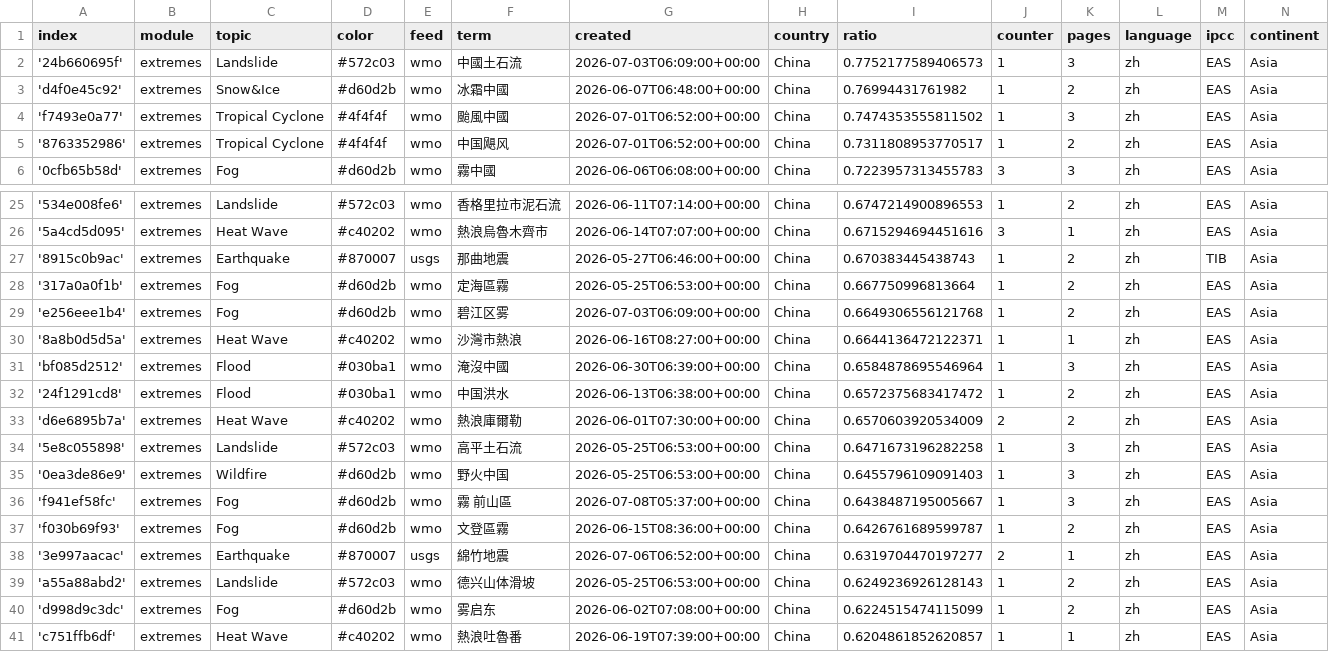
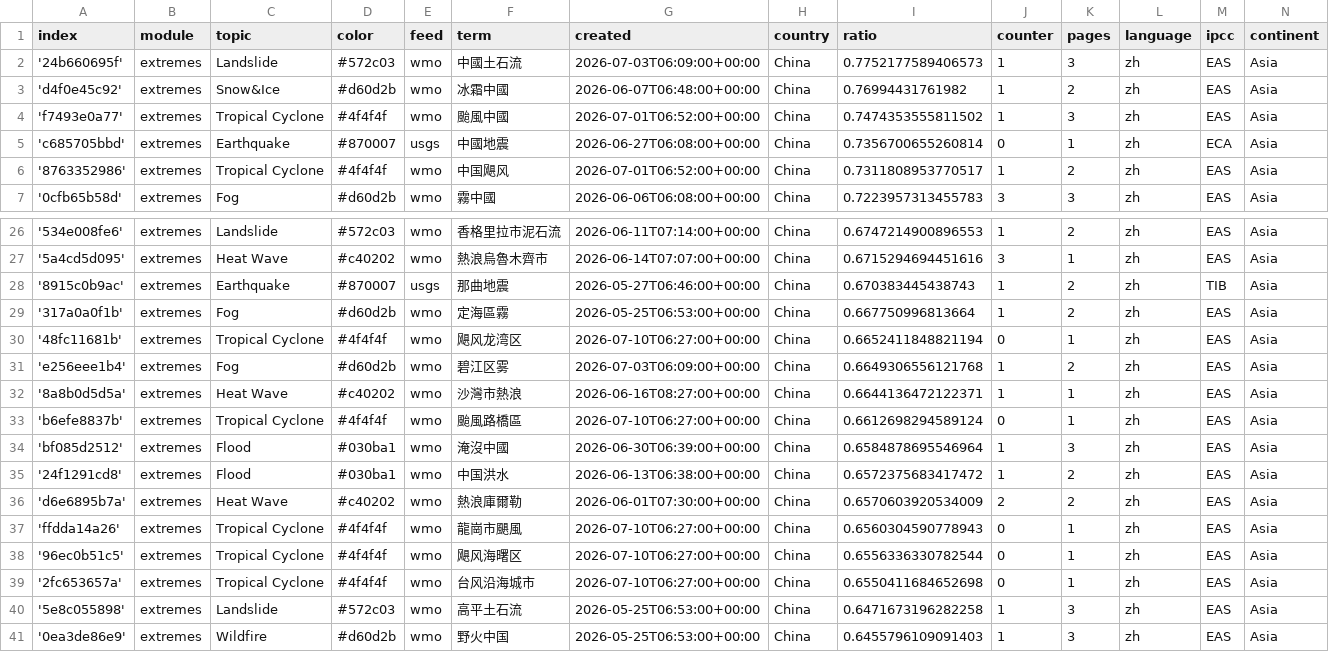
Before and after one commit to tapio-22-Digitale-Methoden-News/chineseExtremes, a CSV file: terms.csv, drawn as a sheet; only a part is shown, gaps mark what is left out; the shorter side is filled out with more unchanged rows.

Commit message:
Commit from GitHub Actions (import:0.0)

```diff
--- a/terms.csv
+++ b/terms.csv
@@ -4,2 +4,3 @@ index,module,topic,color,feed,term,created,country,ratio,counter,pages,language,
 'f7493e0a77',extremes,Tropical Cyclone,#4f4f4f,wmo,颱風中國,2026-07-01T06:52:00+00:00,China,0.7474353555811502,1,3,zh,EAS,Asia
+'c685705bbd',extremes,Earthquake,#870007,usgs,中國地震,2026-06-27T06:08:00+00:00,China,0.7356700655260814,0,1,zh,ECA,Asia
 '8763352986',extremes,Tropical Cyclone,#4f4f4f,wmo,中国飓风,2026-07-01T06:52:00+00:00,China,0.7311808953770517,1,2,zh,EAS,Asia
@@ -28,4 +29,6 @@ index,module,topic,color,feed,term,created,country,ratio,counter,pages,language,
 '317a0a0f1b',extremes,Fog,#d60d2b,wmo,定海區霧,2026-05-25T06:53:00+00:00,China,0.667750996813664,1,2,zh,EAS,Asia
+'48fc11681b',extremes,Tropical Cyclone,#4f4f4f,wmo,飓风龙湾区,2026-07-10T06:27:00+00:00,China,0.6652411848821194,0,1,zh,EAS,Asia
 'e256eee1b4',extremes,Fog,#d60d2b,wmo,碧江区雾,2026-07-03T06:09:00+00:00,China,0.6649306556121768,1,2,zh,EAS,Asia
 '8a8b0d5d5a',extremes,Heat Wave,#c40202,wmo,沙灣市熱浪,2026-06-16T08:27:00+00:00,China,0.6644136472122371,1,1,zh,EAS,Asia
+'b6efe8837b',extremes,Tropical Cyclone,#4f4f4f,wmo,颱風路橋區,2026-07-10T06:27:00+00:00,China,0.6612698294589124,0,1,zh,EAS,Asia
 'bf085d2512',extremes,Flood,#030ba1,wmo,淹沒中國,2026-06-30T06:39:00+00:00,China,0.6584878695546964,1,3,zh,EAS,Asia
@@ -33,2 +36,5 @@ index,module,topic,color,feed,term,created,country,ratio,counter,pages,language,
 'd6e6895b7a',extremes,Heat Wave,#c40202,wmo,熱浪庫爾勒,2026-06-01T07:30:00+00:00,China,0.6570603920534009,2,2,zh,EAS,Asia
+'ffdda14a26',extremes,Tropical Cyclone,#4f4f4f,wmo,龍崗市颶風,2026-07-10T06:27:00+00:00,China,0.6560304590778943,0,1,zh,EAS,Asia
+'96ec0b51c5',extremes,Tropical Cyclone,#4f4f4f,wmo,飓风海曙区,2026-07-10T06:27:00+00:00,China,0.6556336330782544,0,1,zh,EAS,Asia
+'2fc653657a',extremes,Tropical Cyclone,#4f4f4f,wmo,台风沿海城市,2026-07-10T06:27:00+00:00,China,0.6550411684652698,0,1,zh,EAS,Asia
 '5e8c055898',extremes,Landslide,#572c03,wmo,高平土石流,2026-05-25T06:53:00+00:00,China,0.6471673196282258,1,3,zh,EAS,Asia
```
